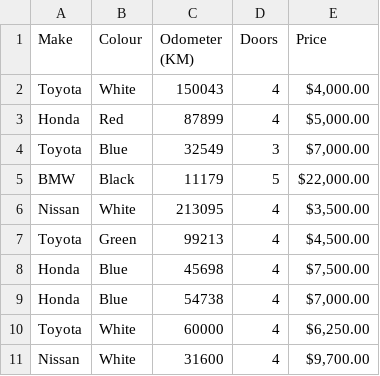
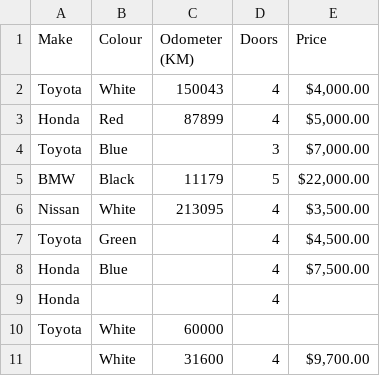
Before and after one commit to cmschultz/Pandas_Tests, a CSV file: car-sales.csv, drawn as a sheet.

```diff
--- a/car-sales.csv
+++ b/car-sales.csv
@@ -3,9 +3,9 @@ Toyota,White,150043,4,"$4,000.00"
 Honda,Red,87899,4,"$5,000.00"
-Toyota,Blue,32549,3,"$7,000.00"
+Toyota,Blue,,3,"$7,000.00"
 BMW,Black,11179,5,"$22,000.00"
 Nissan,White,213095,4,"$3,500.00"
-Toyota,Green,99213,4,"$4,500.00"
-Honda,Blue,45698,4,"$7,500.00"
-Honda,Blue,54738,4,"$7,000.00"
-Toyota,White,60000,4,"$6,250.00"
-Nissan,White,31600,4,"$9,700.00"
+Toyota,Green,,4,"$4,500.00"
+Honda,Blue,,4,"$7,500.00"
+Honda,,,4,
+Toyota,White,60000,,
+,White,31600,4,"$9,700.00"
```
Also changed, not shown: 1 other file.
